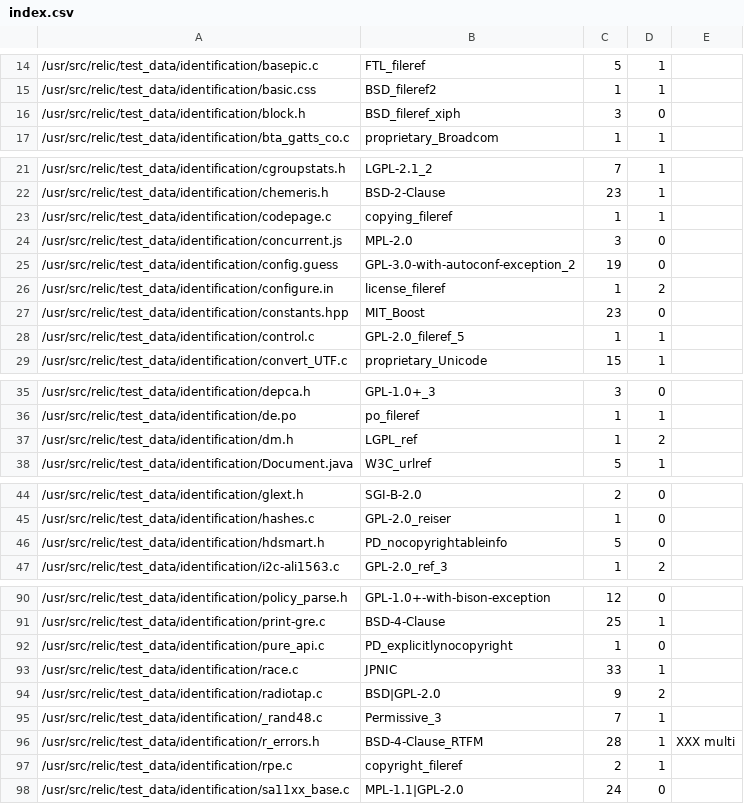
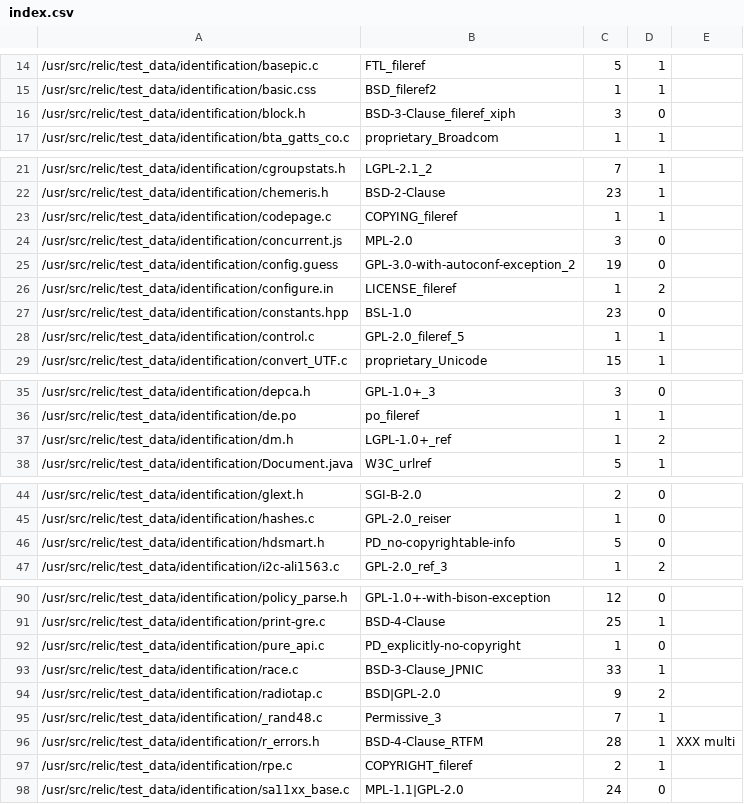
Before and after one commit to gerv/slic, a CSV file: test_data/identification/index.csv, drawn as a sheet; only a part is shown, gaps mark what is left out; the diff covers the shown part only.

Commit message:
More license tag cleanup.

```diff
--- a/test_data/identification/index.csv
+++ b/test_data/identification/index.csv
@@ -15,3 +15,3 @@
 /usr/src/relic/test_data/identification/basic.css,BSD_fileref2,1,1,
-/usr/src/relic/test_data/identification/block.h,BSD_fileref_xiph,3,0,
+/usr/src/relic/test_data/identification/block.h,BSD-3-Clause_fileref_xiph,3,0,
 /usr/src/relic/test_data/identification/bta_gatts_co.c,proprietary_Broadcom,1,1,
@@ -22,7 +22,7 @@
 /usr/src/relic/test_data/identification/chemeris.h,BSD-2-Clause,23,1,
-/usr/src/relic/test_data/identification/codepage.c,copying_fileref,1,1,
+/usr/src/relic/test_data/identification/codepage.c,COPYING_fileref,1,1,
 /usr/src/relic/test_data/identification/concurrent.js,MPL-2.0,3,0,
 /usr/src/relic/test_data/identification/config.guess,GPL-3.0-with-autoconf-exception_2,19,0,
-/usr/src/relic/test_data/identification/configure.in,license_fileref,1,2,
-/usr/src/relic/test_data/identification/constants.hpp,MIT_Boost,23,0,
+/usr/src/relic/test_data/identification/configure.in,LICENSE_fileref,1,2,
+/usr/src/relic/test_data/identification/constants.hpp,BSL-1.0,23,0,
 /usr/src/relic/test_data/identification/control.c,GPL-2.0_fileref_5,1,1,
@@ -36,3 +36,3 @@
 /usr/src/relic/test_data/identification/de.po,po_fileref,1,1,
-/usr/src/relic/test_data/identification/dm.h,LGPL_ref,1,2,
+/usr/src/relic/test_data/identification/dm.h,LGPL-1.0+_ref,1,2,
 /usr/src/relic/test_data/identification/Document.java,W3C_urlref,5,1,
@@ -45,3 +45,3 @@
 /usr/src/relic/test_data/identification/hashes.c,GPL-2.0_reiser,1,0,
-/usr/src/relic/test_data/identification/hdsmart.h,PD_nocopyrightableinfo,5,0,
+/usr/src/relic/test_data/identification/hdsmart.h,PD_no-copyrightable-info,5,0,
 /usr/src/relic/test_data/identification/i2c-ali1563.c,GPL-2.0_ref_3,1,2,
@@ -91,4 +91,4 @@
 /usr/src/relic/test_data/identification/print-gre.c,BSD-4-Clause,25,1,
-/usr/src/relic/test_data/identification/pure_api.c,PD_explicitlynocopyright,1,0,
-/usr/src/relic/test_data/identification/race.c,JPNIC,33,1,
+/usr/src/relic/test_data/identification/pure_api.c,PD_explicitly-no-copyright,1,0,
+/usr/src/relic/test_data/identification/race.c,BSD-3-Clause_JPNIC,33,1,
 /usr/src/relic/test_data/identification/radiotap.c,BSD|GPL-2.0,9,2,
@@ -96,3 +96,3 @@
 /usr/src/relic/test_data/identification/r_errors.h,BSD-4-Clause_RTFM,28,1,XXX multi
-/usr/src/relic/test_data/identification/rpe.c,copyright_fileref,2,1,
+/usr/src/relic/test_data/identification/rpe.c,COPYRIGHT_fileref,2,1,
 /usr/src/relic/test_data/identification/sa11xx_base.c,MPL-1.1|GPL-2.0,24,0,
```
Also changed, not shown: 13 edited cells elsewhere in this file, 22 other files.
